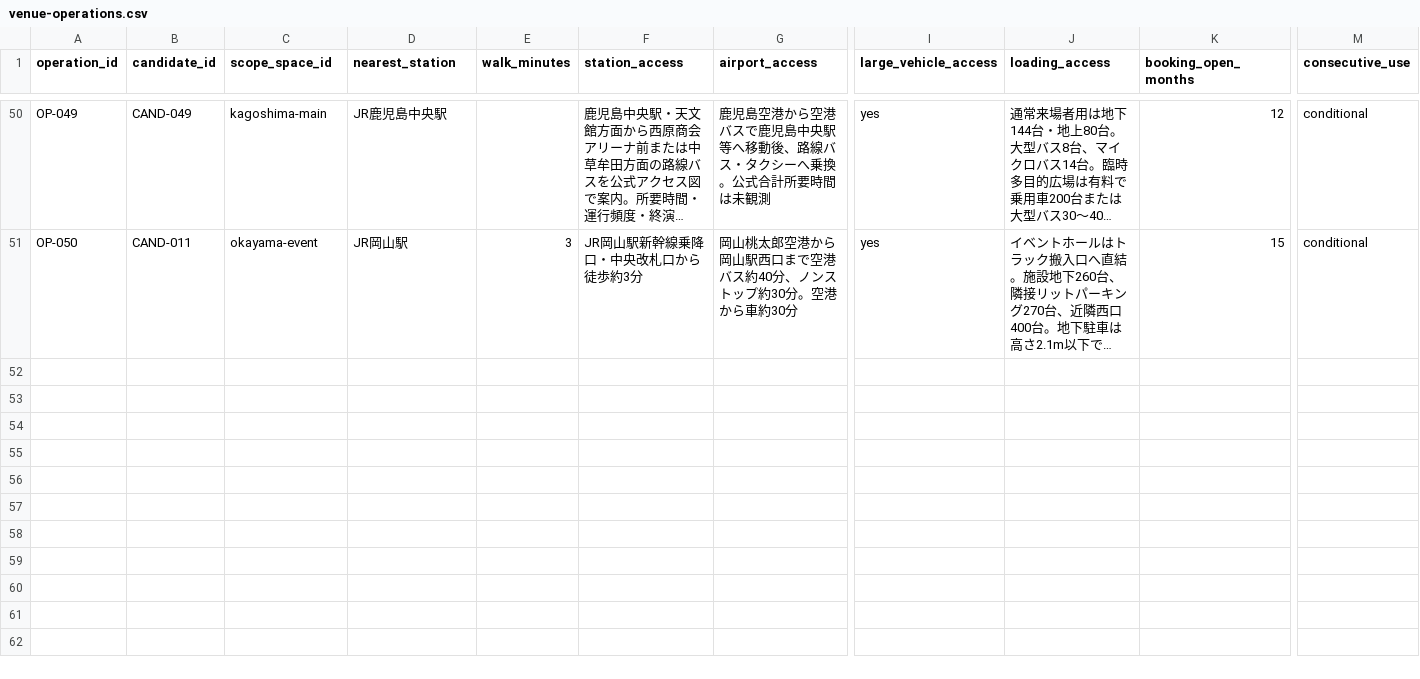
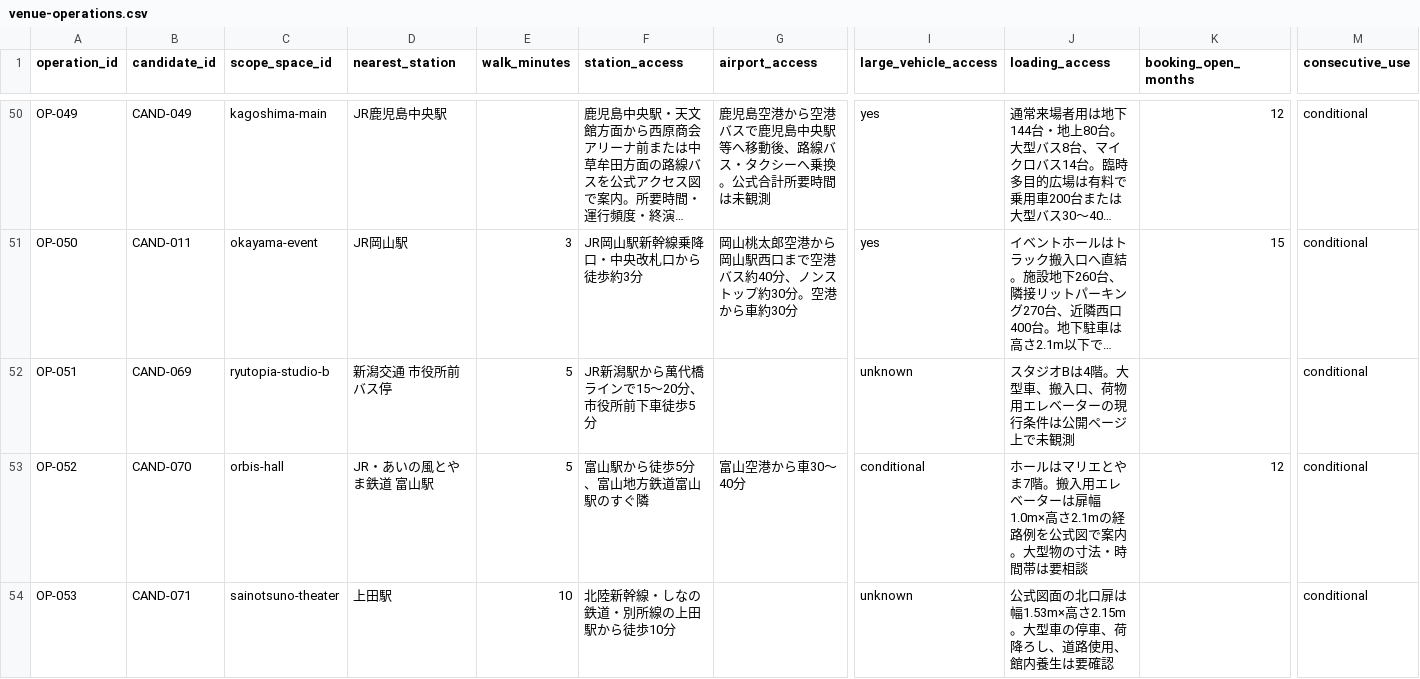
Before and after one commit to aratama-ship-it/venue-monosashi, a CSV file: data/venue-operations.csv, drawn as a sheet; only a part is shown, gaps mark what is left out; long unchanged cells end in …; rows hold the shown columns only; the diff covers the shown part only; the diff names each change by its address in the sheet, - before the commit and + after, or states it on an @@ line.

Commit message:
Add primary-sourced small theater wave

```diff
--- a/data/venue-operations.csv
+++ b/data/venue-operations.csv
+row 52: OP-051 | CAND-069 | ryutopia-studio-b | 新潟交通 市役所前バス停 | 5 | JR新潟駅から萬代橋ラインで15〜20分、市役所前下車徒歩5分 |  | unknown | スタジオBは4階。大型車、搬入口、荷物用エレベーターの現行条件は公開ページ上で未観測 |  | conditional
+row 53: OP-052 | CAND-070 | orbis-hall | JR・あいの風とやま鉄道 富山駅 | 5 | 富山駅から徒歩5分、富山地方鉄道富山駅のすぐ隣 | 富山空港から車30〜40分 | conditional | ホールはマリエとやま7階。搬入用エレベーターは扉幅1.0m×高さ2.1mの経路例を公式図で案内。大型物の寸法・時間帯は要相談 | 12 | conditional
+row 54: OP-053 | CAND-071 | sainotsuno-theater | 上田駅 | 10 | 北陸新幹線・しなの鉄道・別所線の上田駅から徒歩10分 |  | unknown | 公式図面の北口扉は幅1.53m×高さ2.15m。大型車の停車、荷降ろし、道路使用、館内養生は要確認 |  | conditional
```
Also changed, not shown: 3 added rows elsewhere in this file, data/budget-scenarios.csv, data/candidate-venues.csv, 9 other files.
